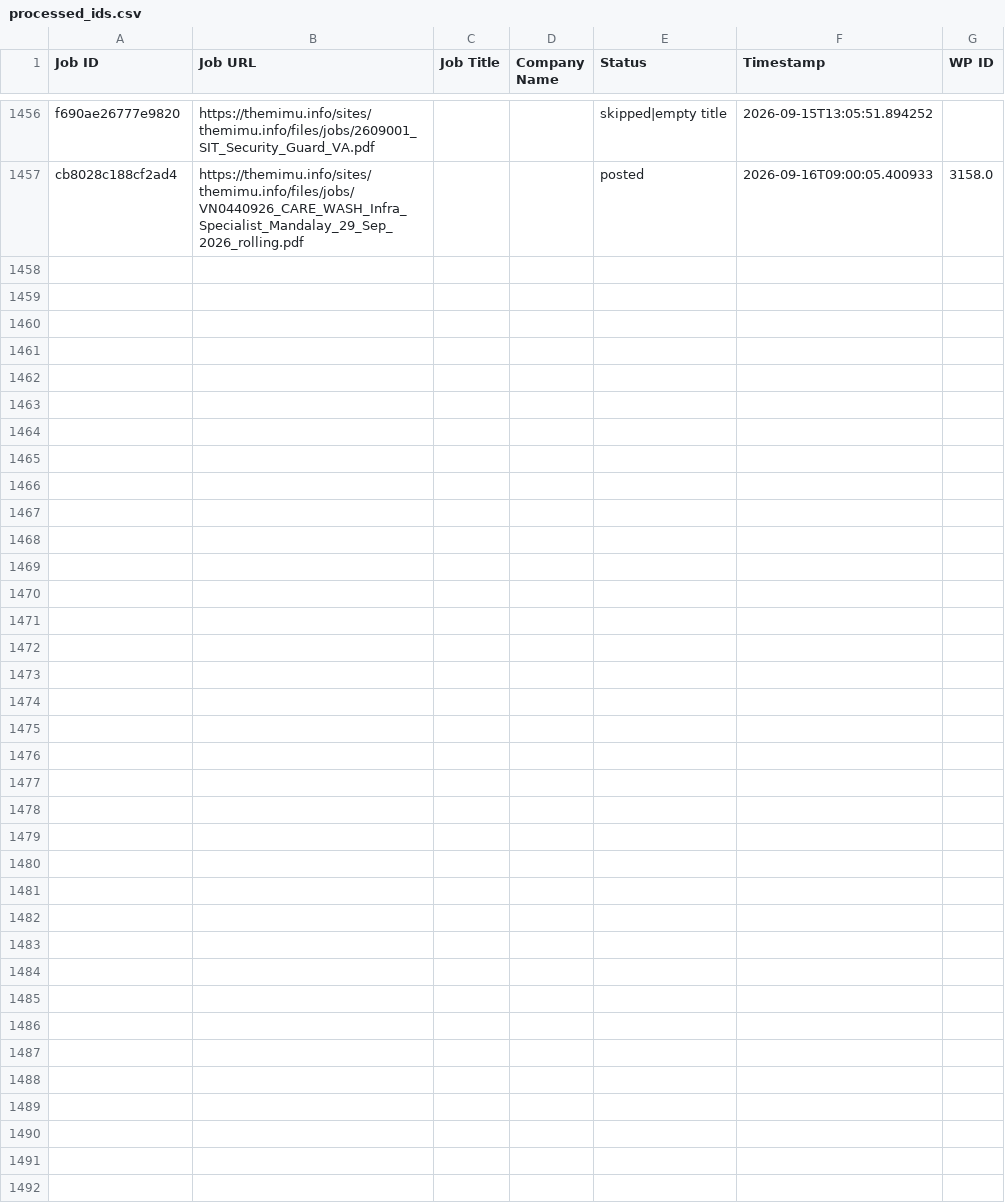
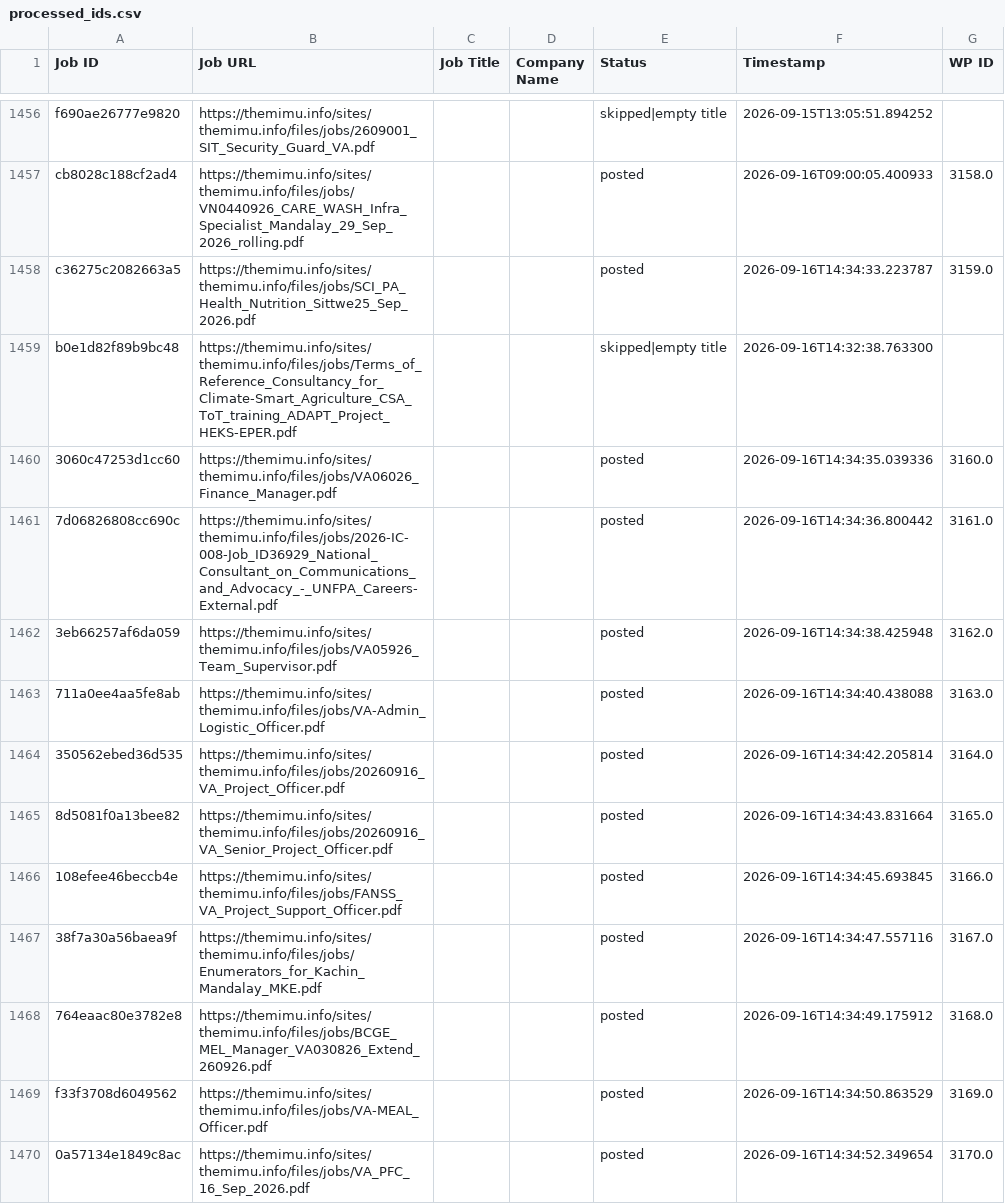
Before and after one commit to projectfetcher/mm, a CSV file: processed_ids.csv, drawn as a sheet; only a part is shown, gaps mark what is left out; the diff names each change by its address in the sheet, - before the commit and + after, or states it on an @@ line.

```diff
--- a/processed_ids.csv
+++ b/processed_ids.csv
+row 1458: c36275c2082663a5 | https://themimu.info/sites/themimu.info/files/jobs/SCI_PA_Health_Nutrition_Sittwe25_Sep_2026.pdf |  |  | posted | 2026-09-16T14:34:33.223787 | 3159.0
+row 1459: b0e1d82f89b9bc48 | https://themimu.info/sites/themimu.info/files/jobs/Terms_of_Reference_Consultancy_for_Climate-Smart_Agriculture_CSA_ToT_training_ADAPT_Project_HEKS-EPER.pdf |  |  | skipped|empty title | 2026-09-16T14:32:38.763300
+row 1460: 3060c47253d1cc60 | https://themimu.info/sites/themimu.info/files/jobs/VA06026_Finance_Manager.pdf |  |  | posted | 2026-09-16T14:34:35.039336 | 3160.0
+row 1461: 7d06826808cc690c | https://themimu.info/sites/themimu.info/files/jobs/2026-IC-008-Job_ID36929_National_Consultant_on_Communications_and_Advocacy_-_UNFPA_Careers-External.pdf |  |  | posted | 2026-09-16T14:34:36.800442 | 3161.0
+row 1462: 3eb66257af6da059 | https://themimu.info/sites/themimu.info/files/jobs/VA05926_Team_Supervisor.pdf |  |  | posted | 2026-09-16T14:34:38.425948 | 3162.0
+row 1463: 711a0ee4aa5fe8ab | https://themimu.info/sites/themimu.info/files/jobs/VA-Admin_Logistic_Officer.pdf |  |  | posted | 2026-09-16T14:34:40.438088 | 3163.0
+row 1464: 350562ebed36d535 | https://themimu.info/sites/themimu.info/files/jobs/20260916_VA_Project_Officer.pdf |  |  | posted | 2026-09-16T14:34:42.205814 | 3164.0
+row 1465: 8d5081f0a13bee82 | https://themimu.info/sites/themimu.info/files/jobs/20260916_VA_Senior_Project_Officer.pdf |  |  | posted | 2026-09-16T14:34:43.831664 | 3165.0
+row 1466: 108efee46beccb4e | https://themimu.info/sites/themimu.info/files/jobs/FANSS_VA_Project_Support_Officer.pdf |  |  | posted | 2026-09-16T14:34:45.693845 | 3166.0
+row 1467: 38f7a30a56baea9f | https://themimu.info/sites/themimu.info/files/jobs/Enumerators_for_Kachin_Mandalay_MKE.pdf |  |  | posted | 2026-09-16T14:34:47.557116 | 3167.0
+row 1468: 764eaac80e3782e8 | https://themimu.info/sites/themimu.info/files/jobs/BCGE_MEL_Manager_VA030826_Extend_260926.pdf |  |  | posted | 2026-09-16T14:34:49.175912 | 3168.0
+row 1469: f33f3708d6049562 | https://themimu.info/sites/themimu.info/files/jobs/VA-MEAL_Officer.pdf |  |  | posted | 2026-09-16T14:34:50.863529 | 3169.0
+row 1470: 0a57134e1849c8ac | https://themimu.info/sites/themimu.info/files/jobs/VA_PFC_16_Sep_2026.pdf |  |  | posted | 2026-09-16T14:34:52.349654 | 3170.0
```
